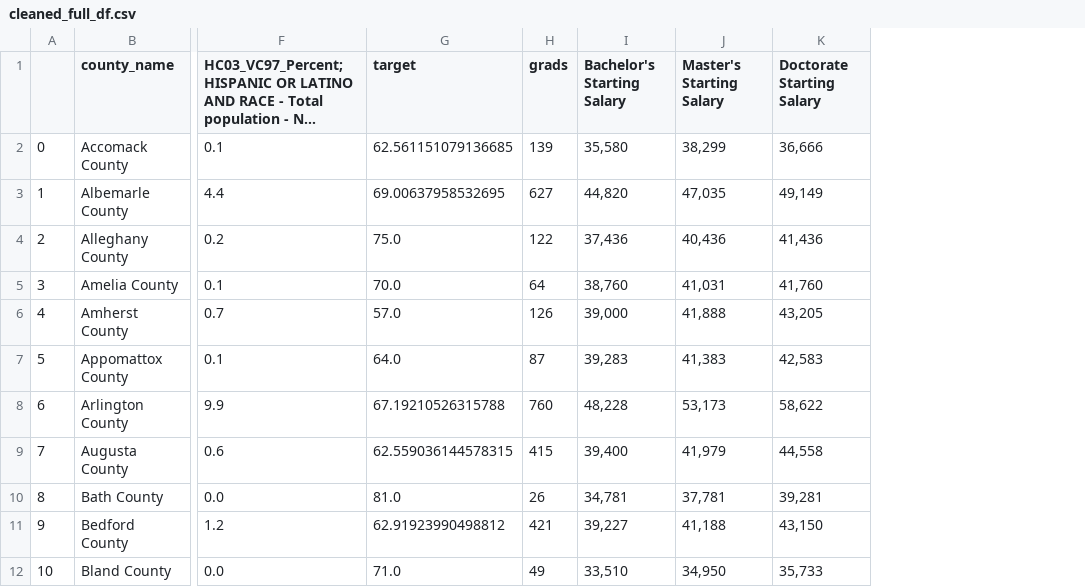
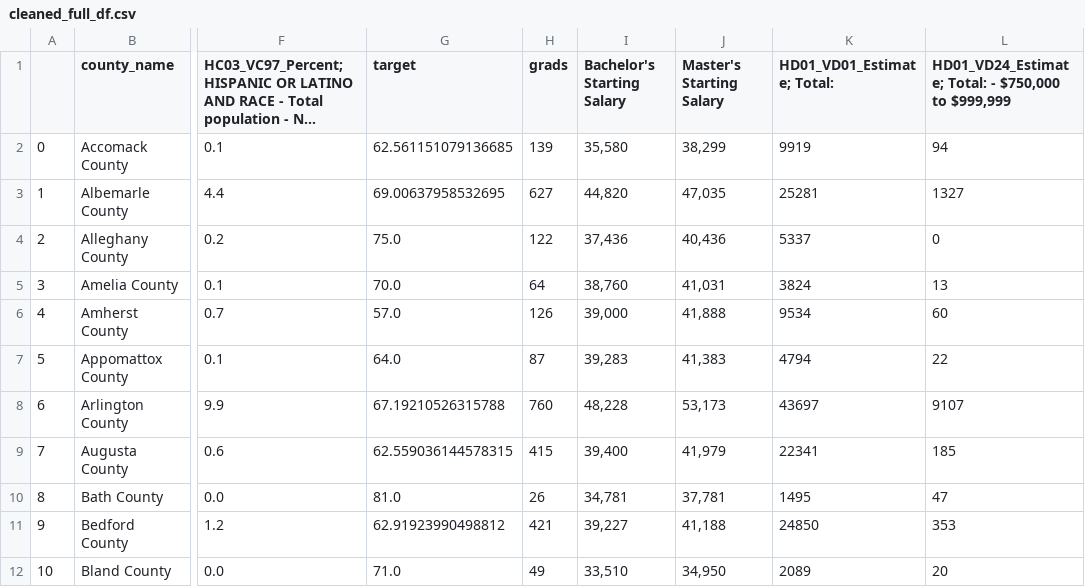
Before and after one commit to michchinn/CS-4774, a CSV file: datasets/cleaned_full_df.csv, drawn as a sheet; only a part is shown, gaps mark what is left out; long unchanged cells end in …; removed rows and columns are numbered as before the commit, all else as after; the diff names each change by its address in the sheet, - before the commit and + after, or states it on an @@ line.

Commit message:
Add files via upload

```diff
--- a/datasets/cleaned_full_df.csv
+++ b/datasets/cleaned_full_df.csv
-column K (Doctorate Starting Salary), rows 2-12: 36,666 | 49,149 | 41,436 | 41,760 | 43,205 | 42,583 | 58,622 | 44,558 | 39,281 | 43,150 | 35,733
+column K (HD01_VD01_Estimate; Total:), rows 2-12: 9919 | 25281 | 5337 | 3824 | 9534 | 4794 | 43697 | 22341 | 1495 | 24850 | 2089
+column L, rows 1-12: HD01_VD24_Estimate; Total: - $750,000 to $999,999 | 94 | 1327 | 0 | 13 | 60 | 22 | 9107 | 185 | 47 | 353 | 20
```
